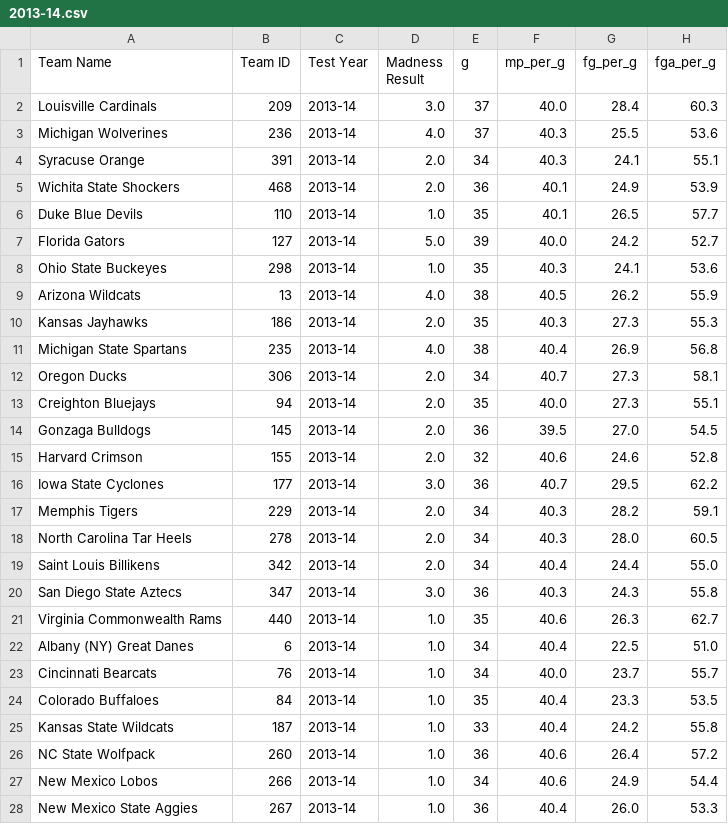
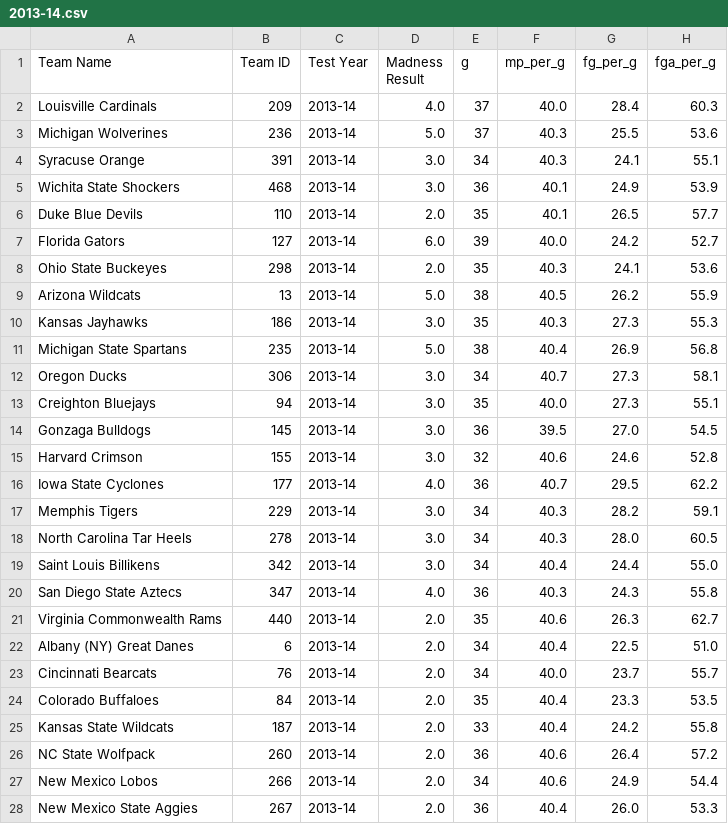
Before and after one commit to wmauz677/MarchMadness2023, a CSV file: Data/Madness/2013-14.csv, drawn as a sheet; only a part is shown; the diff covers the shown part only; the diff names each change by its address in the sheet, - before the commit and + after, or states it on an @@ line.

```diff
--- a/Data/Madness/2013-14.csv
+++ b/Data/Madness/2013-14.csv
-D2 (Madness Result): 3.0
+D2 (Madness Result): 4.0
-D3 (Madness Result): 4.0
+D3 (Madness Result): 5.0
-D4:D5 (Madness Result): 2.0
+D4:D5 (Madness Result): 3.0
-D6 (Madness Result): 1.0
+D6 (Madness Result): 2.0
-D7 (Madness Result): 5.0
+D7 (Madness Result): 6.0
-D8 (Madness Result): 1.0
+D8 (Madness Result): 2.0
-D9 (Madness Result): 4.0
+D9 (Madness Result): 5.0
-D10 (Madness Result): 2.0
+D10 (Madness Result): 3.0
-D11 (Madness Result): 4.0
+D11 (Madness Result): 5.0
-D12:D15 (Madness Result): 2.0
+D12:D15 (Madness Result): 3.0
-D16 (Madness Result): 3.0
+D16 (Madness Result): 4.0
-D17:D19 (Madness Result): 2.0
+D17:D19 (Madness Result): 3.0
-D20 (Madness Result): 3.0
+D20 (Madness Result): 4.0
-D21:D28 (Madness Result): 1.0
+D21:D28 (Madness Result): 2.0
```
Also changed, not shown: 40 edited cells elsewhere in this file, Data/Madness/2012-13.csv, Data/Madness/2014-15.csv, 19 other files.
